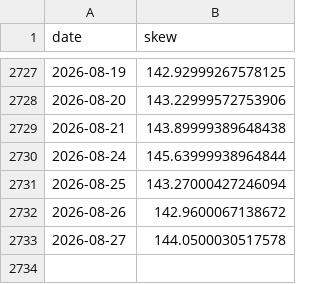
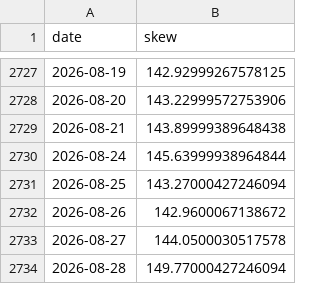
Before and after one commit to weiting1226/weiting1226.github.io, a CSV file: market-liquidity-monitor/data/raw/skew.csv, drawn as a sheet; only a part is shown, gaps mark what is left out.

```diff
--- a/market-liquidity-monitor/data/raw/skew.csv
+++ b/market-liquidity-monitor/data/raw/skew.csv
@@ -2733 +2733,2 @@ date,skew
 2026-08-27,144.0500030517578
+2026-08-28,149.77000427246094
```
Also changed, not shown: market-liquidity-monitor/data/raw/dxy_yahoo.csv, market-liquidity-monitor/data/raw/gold.csv, 9 other files.
